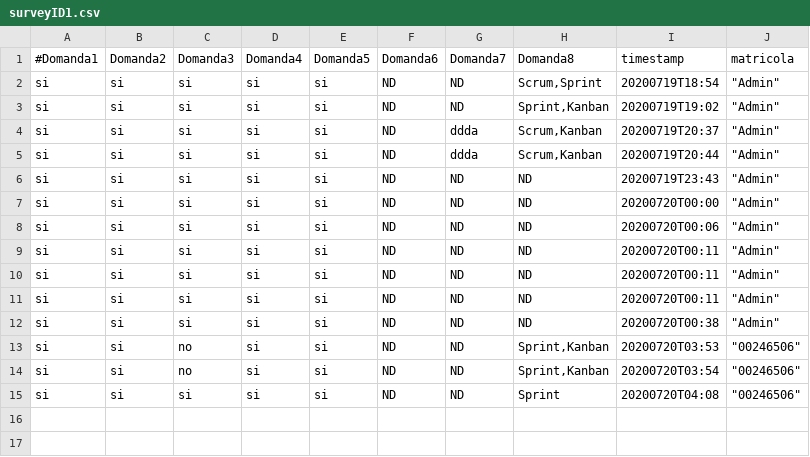
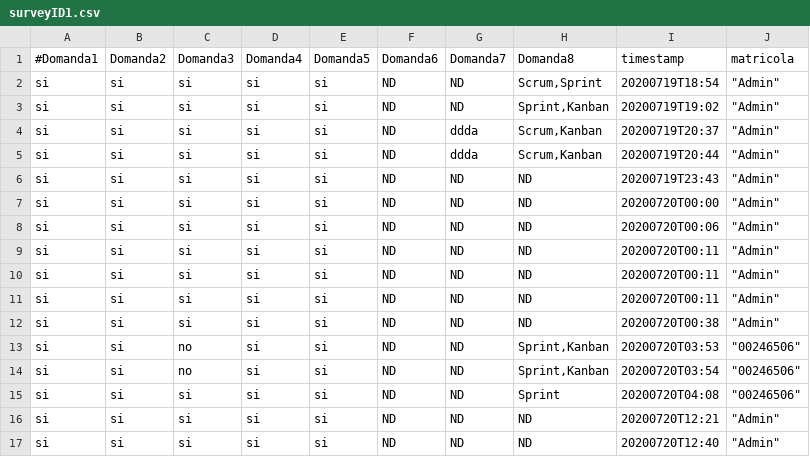
Before and after one commit to axamon/surveysystem, a CSV file: surveyID1.csv, drawn as a sheet; the diff names each change by its address in the sheet, - before the commit and + after, or states it on an @@ line.

```diff
--- a/surveyID1.csv
+++ b/surveyID1.csv
+row 16: si | si | si | si | si | ND | ND | ND | 20200720T12:21 | "Admin"
+row 17: si | si | si | si | si | ND | ND | ND | 20200720T12:40 | "Admin"
```
Also changed, not shown: 3 other files.
